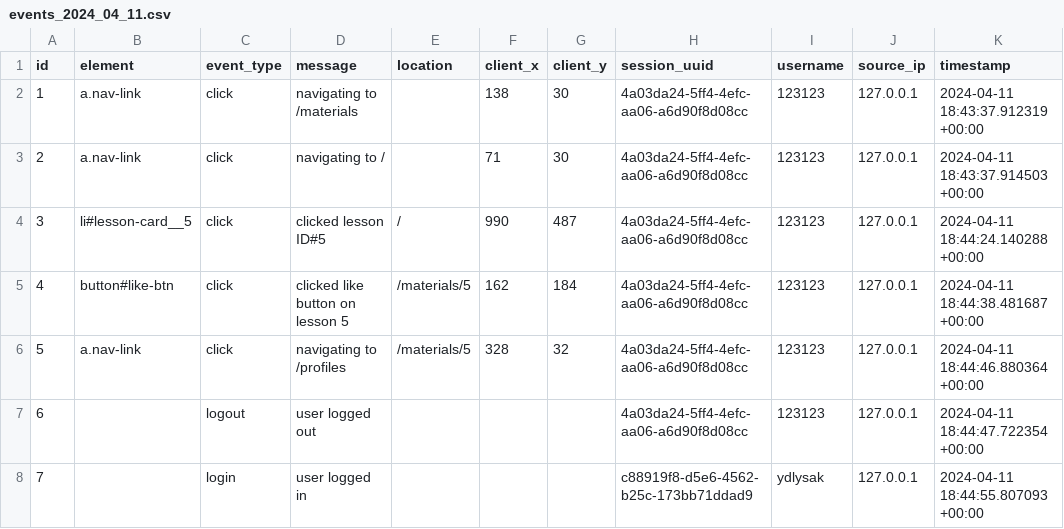
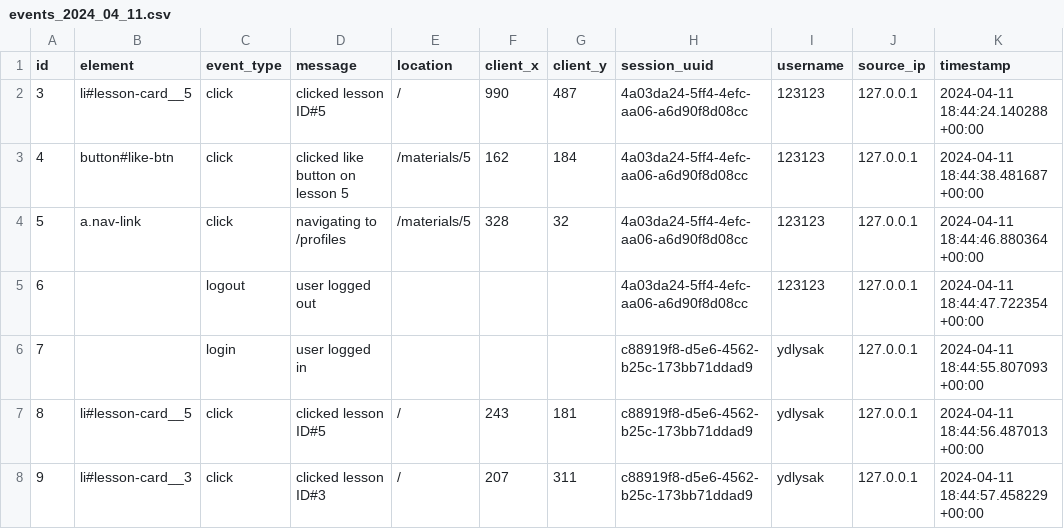
Before and after one commit to Qvineox/website-telemetry-demo, a CSV file: docs/samples/events_2024_04_11.csv, drawn as a sheet; only a part is shown; the shorter side is filled out with more unchanged rows.

Commit message:
minor data fix

```diff
--- a/docs/samples/events_2024_04_11.csv
+++ b/docs/samples/events_2024_04_11.csv
@@ -1,4 +1,2 @@
 id,element,event_type,message,location,client_x,client_y,session_uuid,username,source_ip,timestamp
-1,a.nav-link,click,navigating to /materials,"",138,30,4a03da24-5ff4-4efc-aa06-a6d90f8d08cc,123123,127.0.0.1,2024-04-11 18:43:37.912319 +00:00
-2,a.nav-link,click,navigating to /,"",71,30,4a03da24-5ff4-4efc-aa06-a6d90f8d08cc,123123,127.0.0.1,2024-04-11 18:43:37.914503 +00:00
 3,li#lesson-card__5,click,clicked lesson ID#5,/,990,487,4a03da24-5ff4-4efc-aa06-a6d90f8d08cc,123123,127.0.0.1,2024-04-11 18:44:24.140288 +00:00
```
